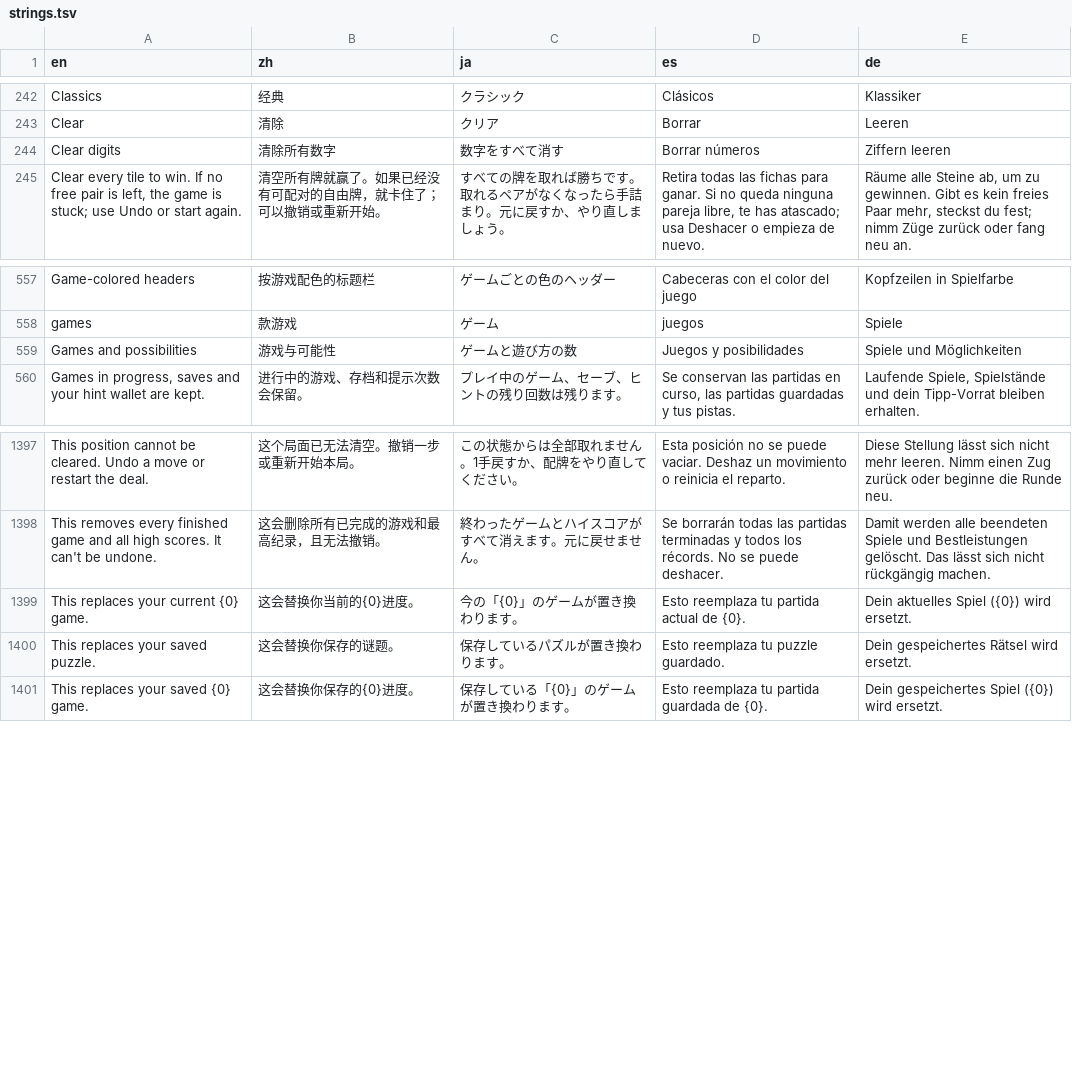
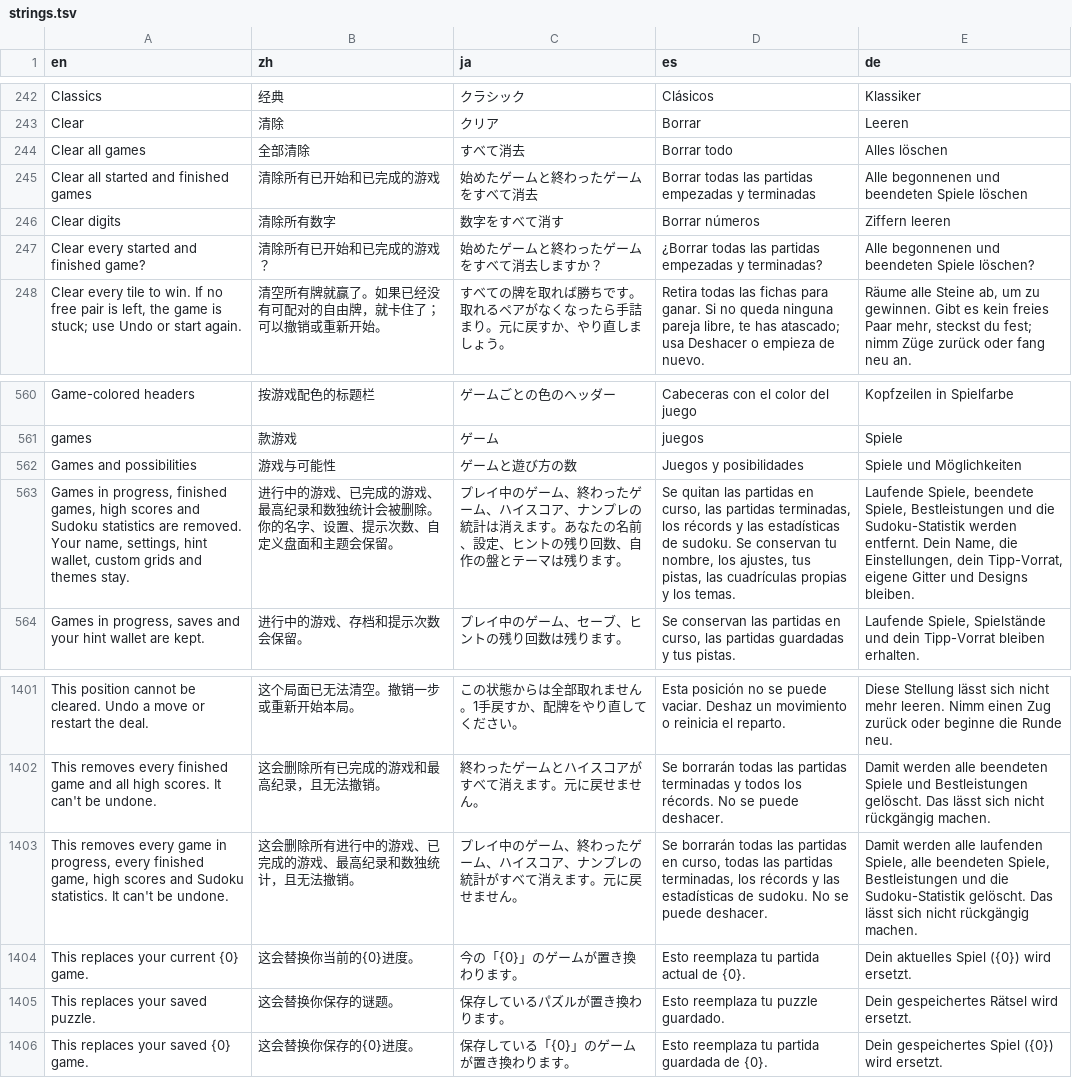
Before and after one commit to unexpear/pencil-and-tile, a TSV file: app/src/main/assets/i18n/strings.tsv, drawn as a sheet; only a part is shown, gaps mark what is left out; the diff names each change by its address in the sheet, - before the commit and + after, or states it on an @@ line.

Commit message:
Clear every started and finished game from Settings
Settings can wipe in-progress sessions, finished games, high scores, and the saved boards. Name, settings, the hint wallet, custom grids, and themes stay.

```diff
--- a/app/src/main/assets/i18n/strings.tsv
+++ b/app/src/main/assets/i18n/strings.tsv
+row 244: Clear all games | 全部清除 | すべて消去 | Borrar todo | Alles löschen
+row 245: Clear all started and finished games | 清除所有已开始和已完成的游戏 | 始めたゲームと終わったゲームをすべて消去 | Borrar todas las partidas empezadas y terminadas | Alle begonnenen und beendeten Spiele löschen
+row 247: Clear every started and finished game? | 清除所有已开始和已完成的游戏？ | 始めたゲームと終わったゲームをすべて消去しますか？ | ¿Borrar todas las partidas empezadas y terminadas? | Alle begonnenen und beendeten Spiele löschen?
+row 563: Games in progress, finished games, high scores and Sudoku statistics are removed. Your name, settings, hint wallet, custom grids and themes stay. | 进行中的游戏、已完成的游戏、最高纪录和数独统计会被删除。你的名字、设置、提示次数、自定义盘面和主题会保留。 | プレイ中のゲーム、終わったゲーム、ハイスコア、ナンプレの統計は消えます。あなたの名前、設定、ヒントの残り回数、自作の盤とテーマは残ります。 | Se quitan las partidas en curso, las partidas terminadas, los récords y las estadísticas de sudoku. Se conservan tu nombre, los ajustes, tus pistas, las cuadrículas propias y los temas. | Laufende Spiele, beendete Spiele, Bestleistungen und die Sudoku-Statistik werden entfernt. Dein Name, die Einstellungen, dein Tipp-Vorrat, eigene Gitter und Designs bleiben.
+row 1403: This removes every game in progress, every finished game, high scores and Sudoku statistics. It can't be undone. | 这会删除所有进行中的游戏、已完成的游戏、最高纪录和数独统计，且无法撤销。 | プレイ中のゲーム、終わったゲーム、ハイスコア、ナンプレの統計がすべて消えます。元に戻せません。 | Se borrarán todas las partidas en curso, todas las partidas terminadas, los récords y las estadísticas de sudoku. No se puede deshacer. | Damit werden alle laufenden Spiele, alle beendeten Spiele, Bestleistungen und die Sudoku-Statistik gelöscht. Das lässt sich nicht rückgängig machen.
```
Also changed, not shown: 19 other files.
